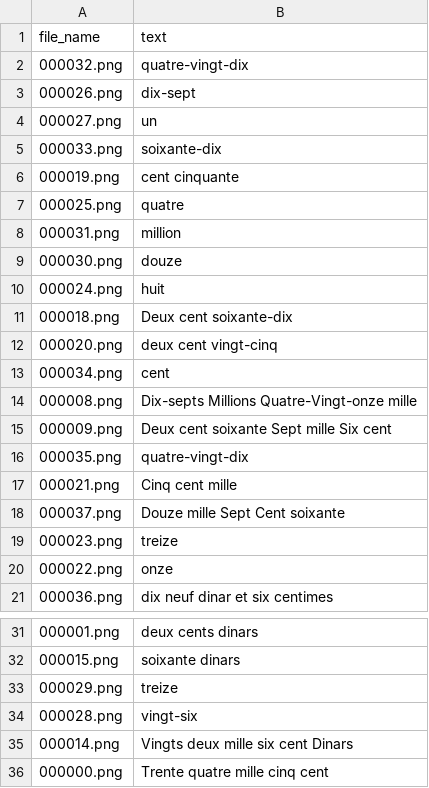
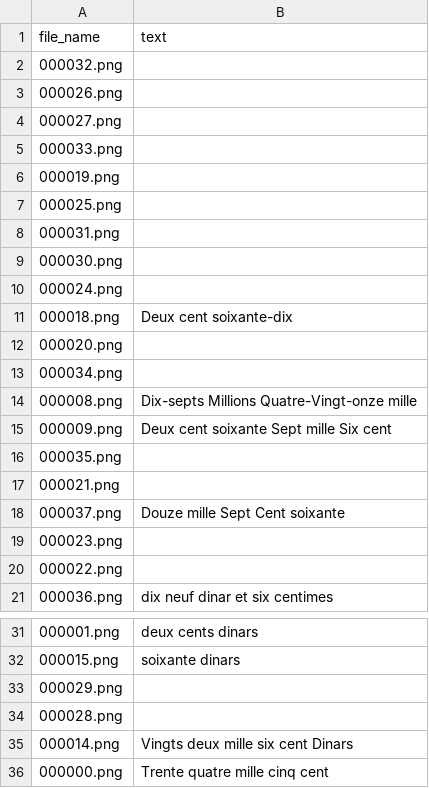
Before and after one commit to SARAH-HADDAD/Extraction-of-Amounts-from-Algerian-Cheques, a CSV file: fr/valid/valid.csv, drawn as a sheet; only a part is shown, gaps mark what is left out; the diff covers the shown part only.

```diff
--- a/fr/valid/valid.csv
+++ b/fr/valid/valid.csv
@@ -1,21 +1,21 @@
 file_name,text
-000032.png,"quatre-vingt-dix"
-000026.png,"dix-sept"
-000027.png,"un"
-000033.png,"soixante-dix"
-000019.png,"cent cinquante"
-000025.png,"quatre"
-000031.png,"million"
-000030.png,"douze"
-000024.png,"huit"
+000032.png,""
+000026.png,""
+000027.png,""
+000033.png,""
+000019.png,""
+000025.png,""
+000031.png,""
+000030.png,""
+000024.png,""
 000018.png,"Deux cent soixante-dix"
-000020.png,"deux cent vingt-cinq"
-000034.png,"cent"
+000020.png,""
+000034.png,""
 000008.png,"Dix-septs Millions Quatre-Vingt-onze mille"
 000009.png,"Deux cent soixante Sept mille Six cent"
-000035.png,"quatre-vingt-dix"
-000021.png,"Cinq cent mille"
+000035.png,""
+000021.png,""
 000037.png,"Douze mille Sept Cent soixante"
-000023.png,"treize"
-000022.png,"onze"
+000023.png,""
+000022.png,""
 000036.png,"dix neuf dinar et six centimes"
@@ -32,4 +32,4 @@ file_name,text
 000015.png,"soixante dinars"
-000029.png,"treize"
-000028.png,"vingt-six"
+000029.png,""
+000028.png,""
 000014.png,"Vingts deux mille six cent Dinars"
```
Also changed, not shown: 3 edited cells elsewhere in this file, fr/train/train.csv, 26 other files.
